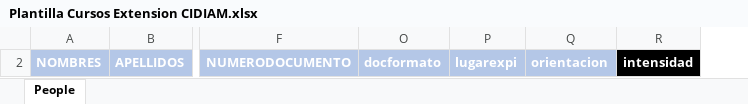
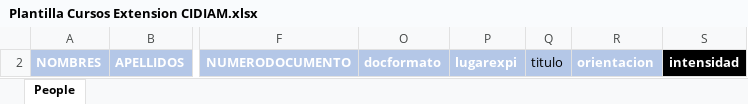
Before and after one commit to BEYTYC/PortalENAP, an Excel workbook: registro/plantillas/Plantilla Cursos Extension CIDIAM.xlsx, sheet People, drawn as a sheet; only a part is shown, gaps mark what is left out; values as stored, in another font and other column widths than the file's, no borders; charts and pictures and conditional formats not drawn; the diff names each change by its address in the sheet, - before the commit and + after, or states it on an @@ line.

Commit message:
Add files via upload

```diff
--- a/registro/plantillas/Plantilla Cursos Extension CIDIAM.xlsx (sheet People)
+++ b/registro/plantillas/Plantilla Cursos Extension CIDIAM.xlsx (sheet People)
+column Q, row 2: titulo
```
Also changed, not shown: hidden cells, charts or pictures.
